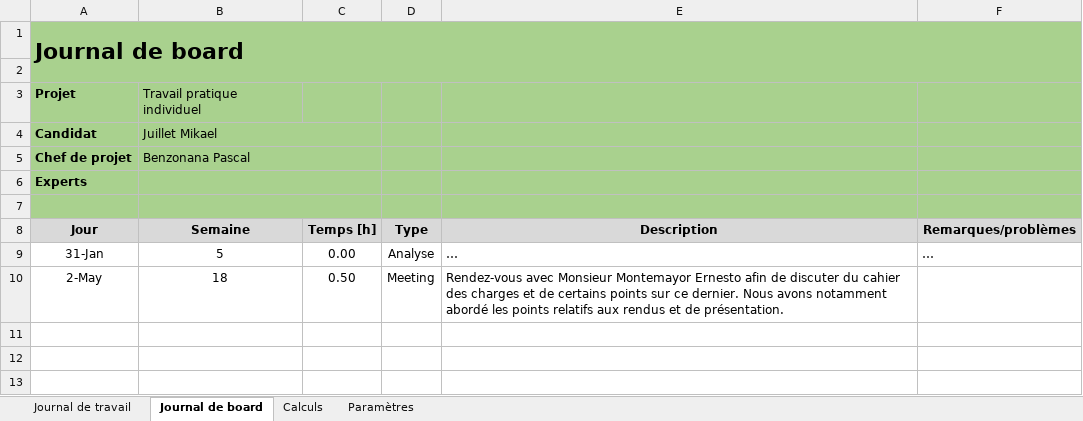
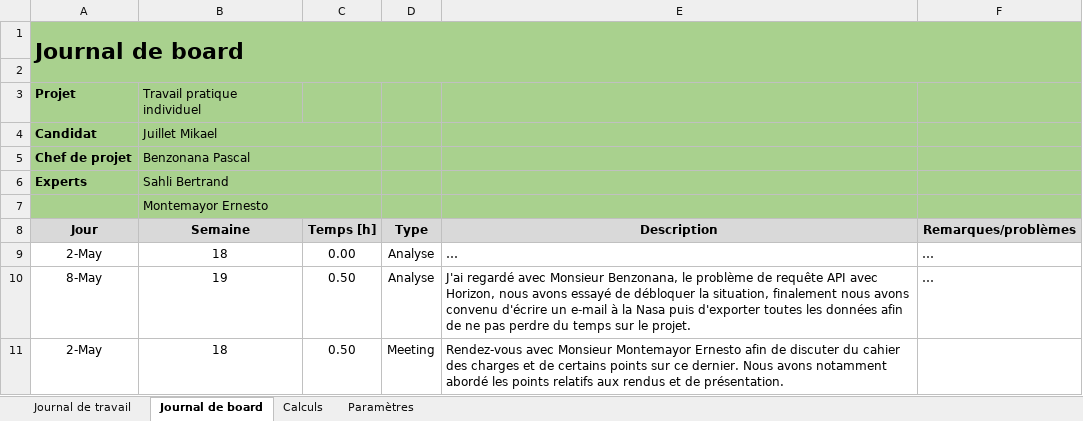
Before and after one commit to JuilletMikael/TPI-stellarmap-3D, an Excel workbook: documents/journaux.xlsm, sheet Journal de board, drawn as a sheet; values as stored, in another font and other column widths than the file's, no borders; charts and pictures not drawn; the diff names each change by its address in the sheet, - before the commit and + after, or states it on an @@ line.

```diff
--- a/documents/journaux.xlsm (sheet Journal de board)
+++ b/documents/journaux.xlsm (sheet Journal de board)
-B6 (Semaine): (empty)
+B6 (Semaine): Sahli Bertrand
-B7 (Semaine): (empty)
+B7 (Semaine): Montemayor Ernesto
-A9 (Jour): 31-Jan
+A9 (Jour): 2-May
-B9 (Semaine): 5
+B9 (Semaine): 18
+row 10: 8-May | 19 | 0.50 | Analyse | J'ai regardé avec Monsieur Benzonana, le problème de requête API avec Horizon, nous avons essayé de débloquer la situation, finalement nous avons convenu d'écrire un e-mail à la Nasa puis d'exporter toutes les données afin de ne pas perdre du temps sur le projet. | …
```
Also changed, not shown: sheet Journal de travail, sheet Calculs, charts or pictures, 3 other files.
